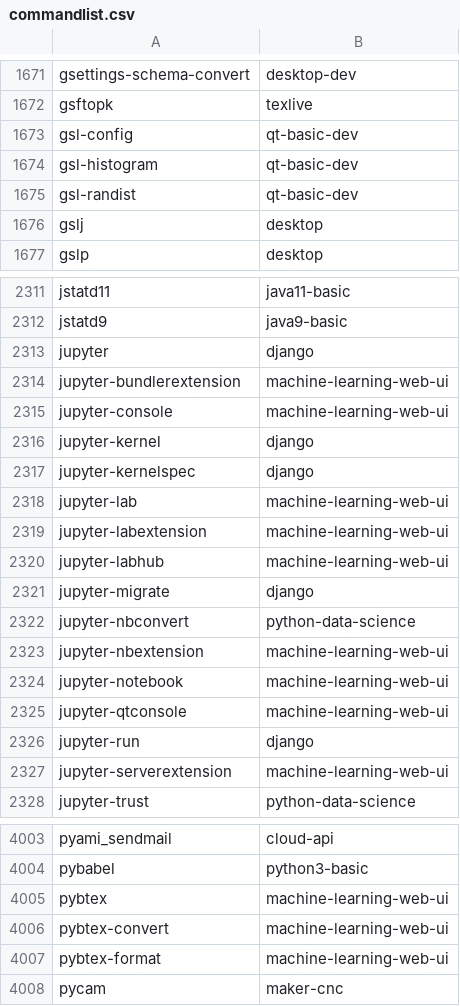
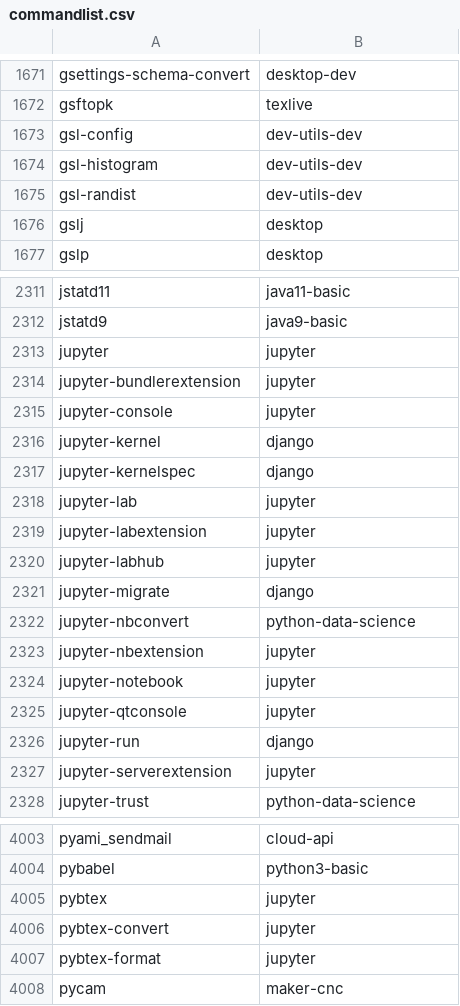
Before and after one commit to lebensterben/cnf, a CSV file: commandlist.csv, drawn as a sheet; only a part is shown, gaps mark what is left out; the diff covers the shown part only.

```diff
--- a/commandlist.csv
+++ b/commandlist.csv
@@ -1672,5 +1672,5 @@ gsettings-schema-convert	desktop-dev
 gsftopk	texlive
-gsl-config	qt-basic-dev
-gsl-histogram	qt-basic-dev
-gsl-randist	qt-basic-dev
+gsl-config	dev-utils-dev
+gsl-histogram	dev-utils-dev
+gsl-randist	dev-utils-dev
 gslj	desktop
@@ -2312,17 +2312,17 @@ jstatd11	java11-basic
 jstatd9	java9-basic
-jupyter	django
-jupyter-bundlerextension	machine-learning-web-ui
-jupyter-console	machine-learning-web-ui
+jupyter	jupyter
+jupyter-bundlerextension	jupyter
+jupyter-console	jupyter
 jupyter-kernel	django
 jupyter-kernelspec	django
-jupyter-lab	machine-learning-web-ui
-jupyter-labextension	machine-learning-web-ui
-jupyter-labhub	machine-learning-web-ui
+jupyter-lab	jupyter
+jupyter-labextension	jupyter
+jupyter-labhub	jupyter
 jupyter-migrate	django
 jupyter-nbconvert	python-data-science
-jupyter-nbextension	machine-learning-web-ui
-jupyter-notebook	machine-learning-web-ui
-jupyter-qtconsole	machine-learning-web-ui
+jupyter-nbextension	jupyter
+jupyter-notebook	jupyter
+jupyter-qtconsole	jupyter
 jupyter-run	django
-jupyter-serverextension	machine-learning-web-ui
+jupyter-serverextension	jupyter
 jupyter-trust	python-data-science
@@ -4004,5 +4004,5 @@ pyami_sendmail	cloud-api
 pybabel	python3-basic
-pybtex	machine-learning-web-ui
-pybtex-convert	machine-learning-web-ui
-pybtex-format	machine-learning-web-ui
+pybtex	jupyter
+pybtex-convert	jupyter
+pybtex-format	jupyter
 pycam	maker-cnc
```
Also changed, not shown: 41 edited cells elsewhere in this file, 2 other files.
